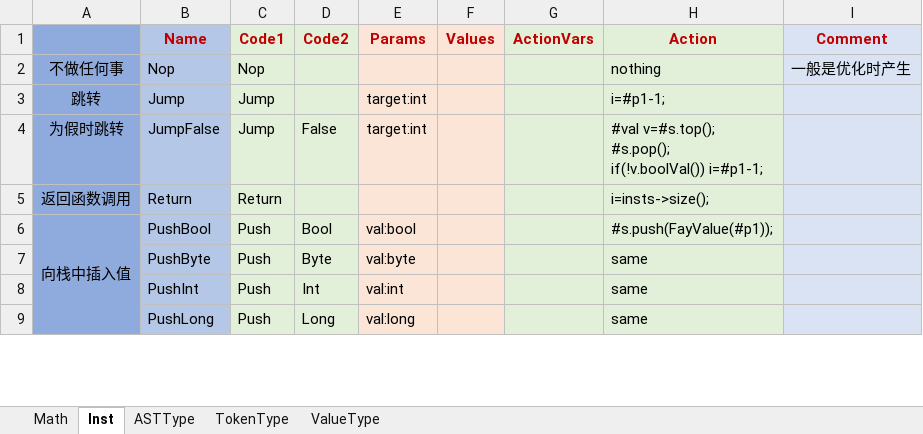
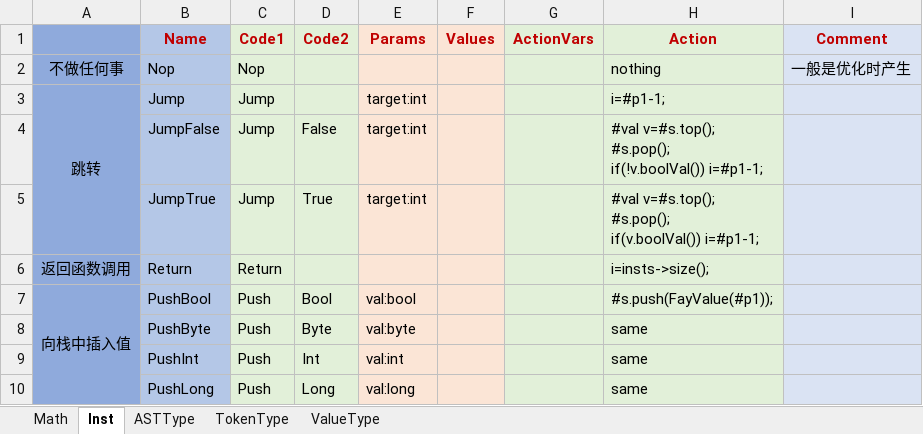
Before and after one commit to larlf/fay, an Excel workbook: doc/FayLang.xlsx, sheet Inst, drawn as a sheet; only a part is shown; values as stored, in another font and other column widths than the file's, no borders; ↵ is a line break in a cell; the diff names each change by its address in the sheet, - before the commit and + after, or states it on an @@ line.

```diff
--- a/doc/FayLang.xlsx (sheet Inst)
+++ b/doc/FayLang.xlsx (sheet Inst)
+A3:A5 merged
-A4: 为假时跳转
+A4: (empty)
+row 5:  | JumpTrue | Jump | True | target:int |  |  | #val v=#s.top(); ↵ #s.pop(); ↵ if(v.boolVal()) i=#p1-1;
```
Also changed, not shown: 12 other files.
